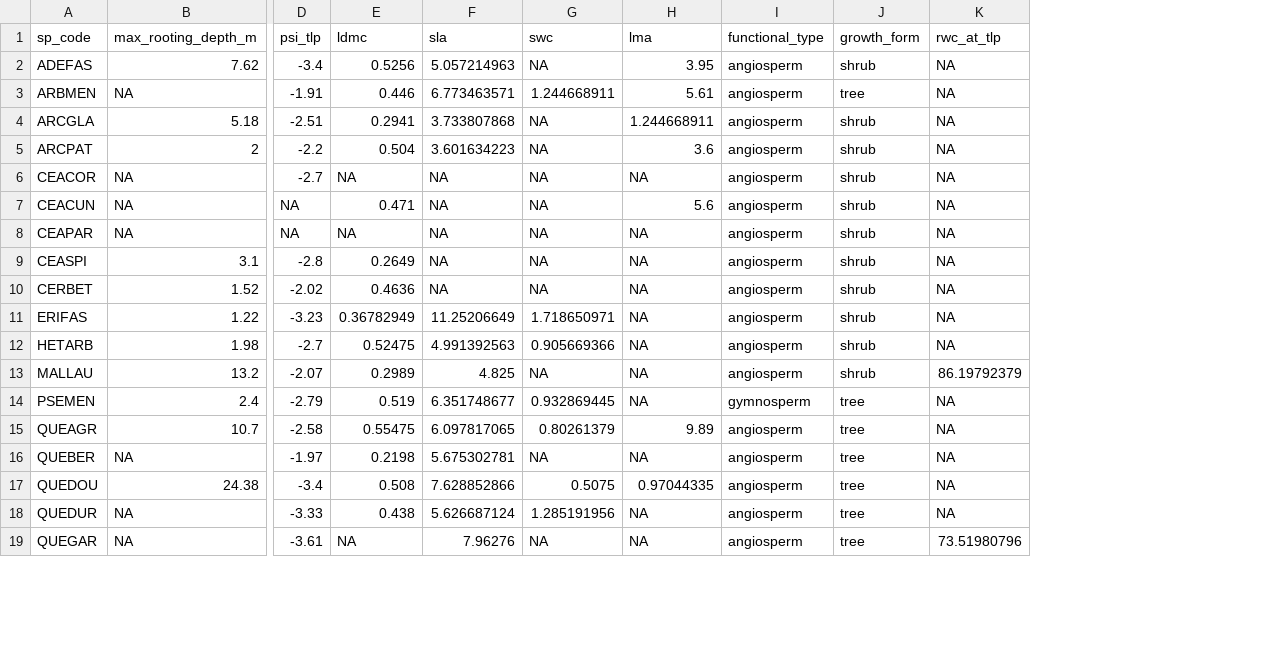
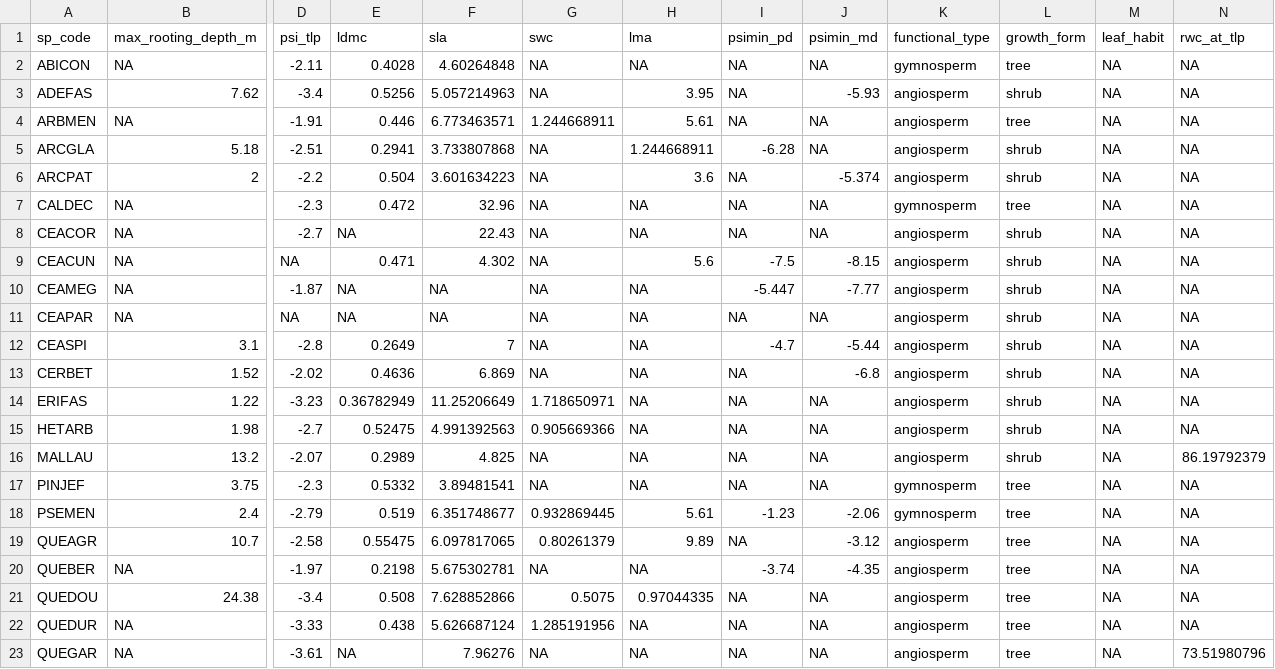
Before and after one commit to dackerly/PepperwoodLFM, a CSV file: data/traits_rd_20250327.csv, drawn as a sheet; only a part is shown, gaps mark what is left out; addresses are those after the commit; rows hold the shown columns only; the diff names each change by its address in the sheet, - before the commit and + after, or states it on an @@ line.

Commit message:
updating try trait compilations

```diff
--- a/data/traits_rd_20250327.csv
+++ b/data/traits_rd_20250327.csv
+column I (psimin_pd), rows 3-6: NA | NA | -6.28 | NA; rows 8-9: NA | -7.5; rows 11-16: NA | -4.7 | NA | NA | NA | NA; rows 18-23: -1.23 | NA | -3.74 | NA | NA | NA
+column J (psimin_md), rows 3-6: -5.93 | NA | NA | -5.374; rows 8-9: NA | -8.15; rows 11-16: NA | -5.44 | -6.8 | NA | NA | NA; rows 18-23: -2.06 | -3.12 | -4.35 | NA | NA | NA
+column M (leaf_habit), rows 3-6: all NA; rows 8-9: NA | NA; rows 11-16: all NA; rows 18-23: all NA
+row 2: ABICON | NA | -2.11 | 0.4028 | 4.60264848 | NA | NA | NA | NA | gymnosperm | tree | NA | NA
+row 7: CALDEC | NA | -2.3 | 0.472 | 32.96 | NA | NA | NA | NA | gymnosperm | tree | NA | NA
-F8 (sla): NA
+F8 (sla): 22.43
-F9 (sla): NA
+F9 (sla): 4.302
+row 10: CEAMEG | NA | -1.87 | NA | NA | NA | NA | -5.447 | -7.77 | angiosperm | shrub | NA | NA
-F12 (sla): NA
+F12 (sla): 7
-F13 (sla): NA
+F13 (sla): 6.869
+row 17: PINJEF | 3.75 | -2.3 | 0.5332 | 3.89481541 | NA | NA | NA | NA | gymnosperm | tree | NA | NA
-H18 (lma): NA
+H18 (lma): 5.61
```
Also changed, not shown: data/species-traits-withseki.csv, 20 other files.
